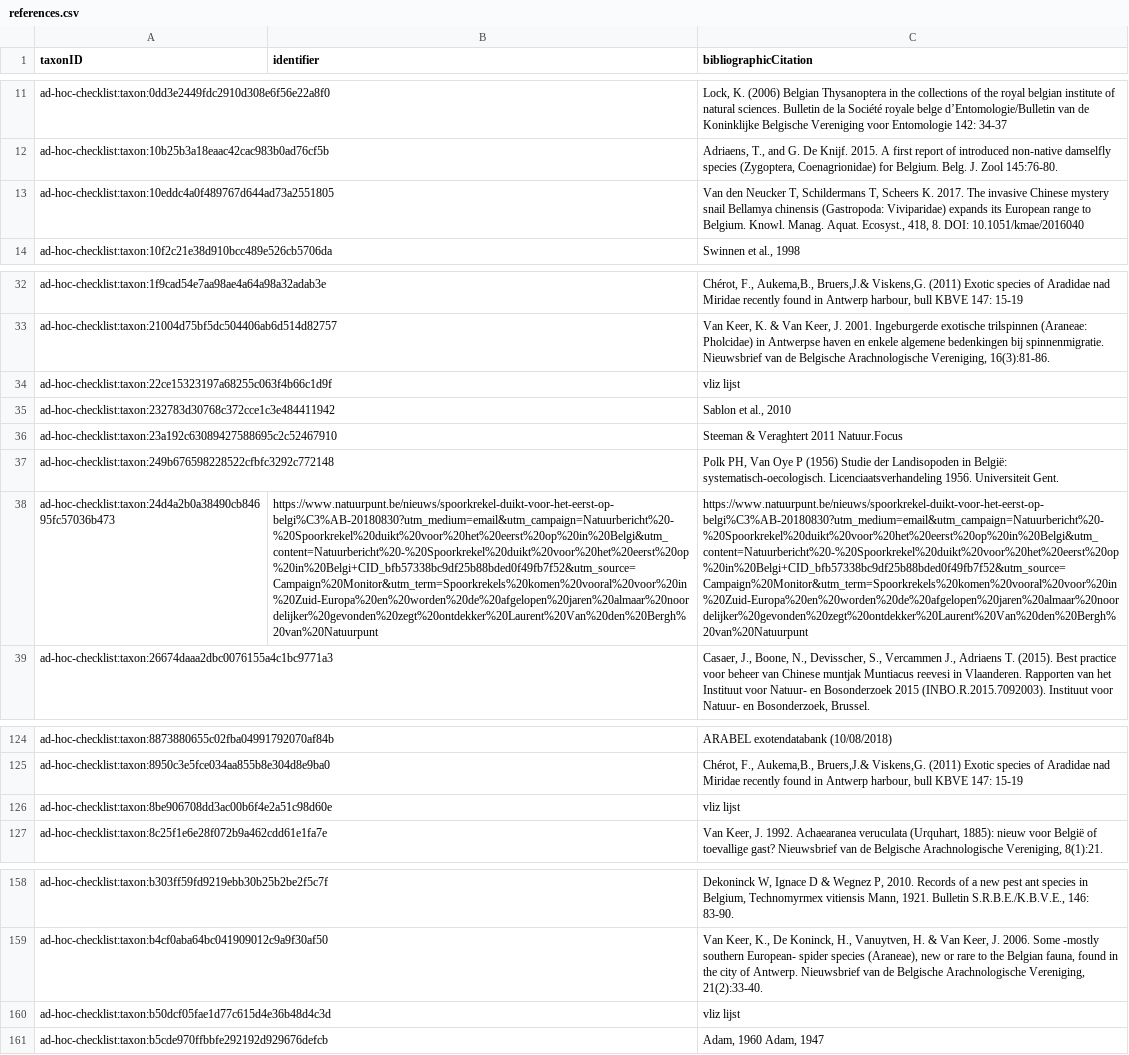
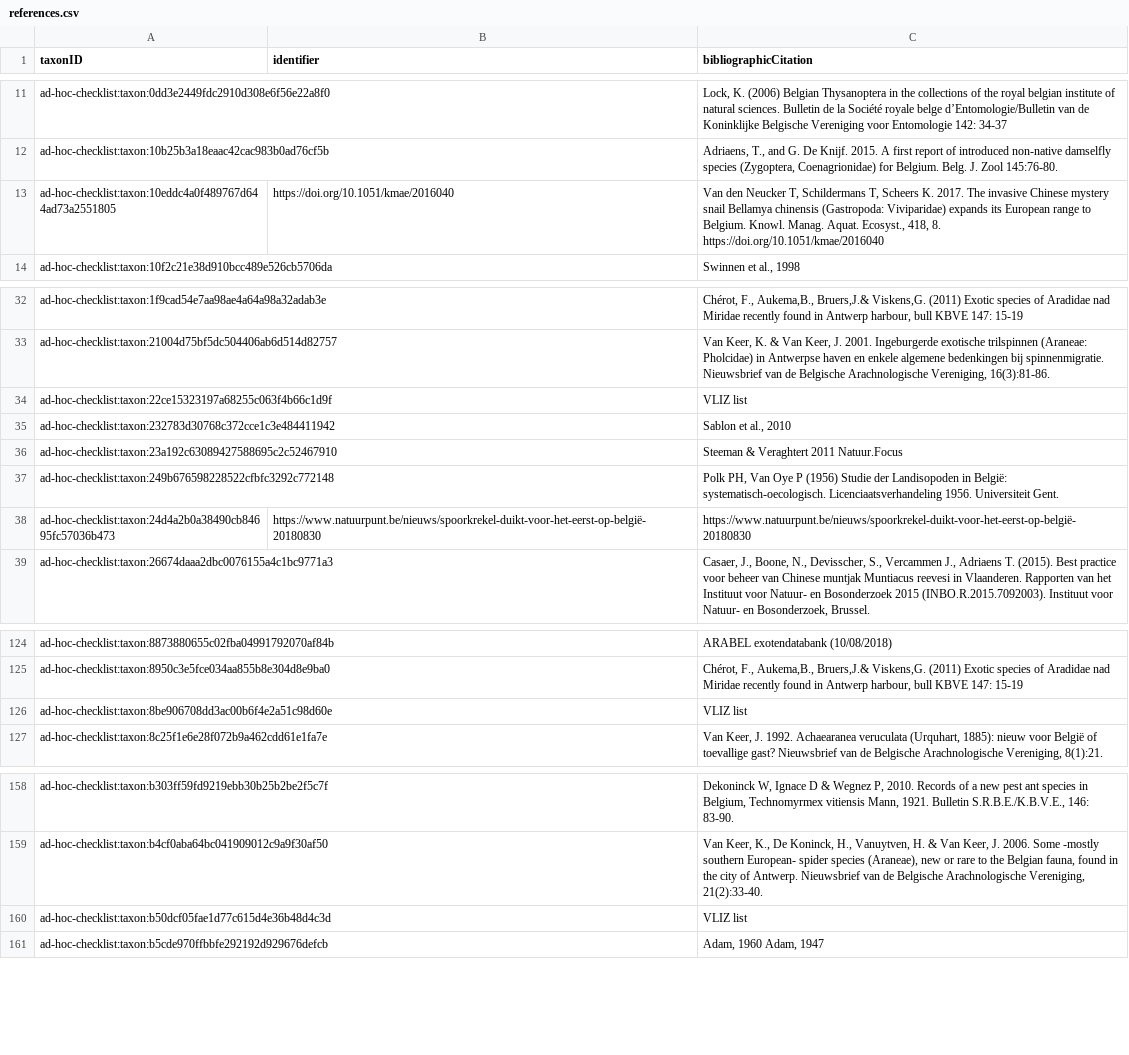
Before and after one commit to trias-project/ad-hoc-checklist, a CSV file: data/processed/references.csv, drawn as a sheet; only a part is shown, gaps mark what is left out; the diff names each change by its address in the sheet, - before the commit and + after, or states it on an @@ line.

```diff
--- a/data/processed/references.csv
+++ b/data/processed/references.csv
-B13 (identifier): (empty)
+B13 (identifier): https://doi.org/10.1051/kmae/2016040
-C13 (bibliographicCitation): …418, 8. DOI: 10.1051/kmae/2016040
+C13 (bibliographicCitation): …418, 8. https://doi.org/10.1051/kmae/2016040
-C34 (bibliographicCitation): vliz lijst
+C34 (bibliographicCitation): VLIZ list
-B38 (identifier): https://www.natuurpunt.be/nieuws/spoorkrekel-duikt-voor-het-eerst-op-belgi%C3%AB-20180830?utm_medium=email&utm_campaign=Natuurbericht%20-%20Spoorkrekel%20duikt%20voor%20het%20eerst%20op%20in%20Belgi&utm_content=Natuurbericht%20-%20Spoorkrekel%20duikt%20voor%20het%20eerst%20op%20in%20Belgi+CID_bfb57338bc9df25b88bded0f49fb7f52&utm_source=Campaign%20Monitor&utm_term=Spoorkrekels%20komen%20vooral%20voor%20in%20Zuid-Europa%20en%20worden%20de%20afgelopen%20jaren%20almaar%20noordelijker%20gevonden%20zegt%20ontdekker%20Laurent%20Van%20den%20Bergh%20van%20Natuurpunt
+B38 (identifier): https://www.natuurpunt.be/nieuws/spoorkrekel-duikt-voor-het-eerst-op-belgië-20180830
-C38 (bibliographicCitation): https://www.natuurpunt.be/nieuws/spoorkrekel-duikt-voor-het-eerst-op-belgi%C3%AB-20180830?utm_medium=email&utm_campaign=Natuurbericht%20-%20Spoorkrekel%20duikt%20voor%20het%20eerst%20op%20in%20Belgi&utm_content=Natuurbericht%20-%20Spoorkrekel%20duikt%20voor%20het%20eerst%20op%20in%20Belgi+CID_bfb57338bc9df25b88bded0f49fb7f52&utm_source=Campaign%20Monitor&utm_term=Spoorkrekels%20komen%20vooral%20voor%20in%20Zuid-Europa%20en%20worden%20de%20afgelopen%20jaren%20almaar%20noordelijker%20gevonden%20zegt%20ontdekker%20Laurent%20Van%20den%20Bergh%20van%20Natuurpunt
+C38 (bibliographicCitation): https://www.natuurpunt.be/nieuws/spoorkrekel-duikt-voor-het-eerst-op-belgië-20180830
-C126 (bibliographicCitation): vliz lijst
+C126 (bibliographicCitation): VLIZ list
-C160 (bibliographicCitation): vliz lijst
+C160 (bibliographicCitation): VLIZ list
```
Also changed, not shown: data/processed/distribution.csv, data/raw/ad_hoc_checklist_dump.csv.
